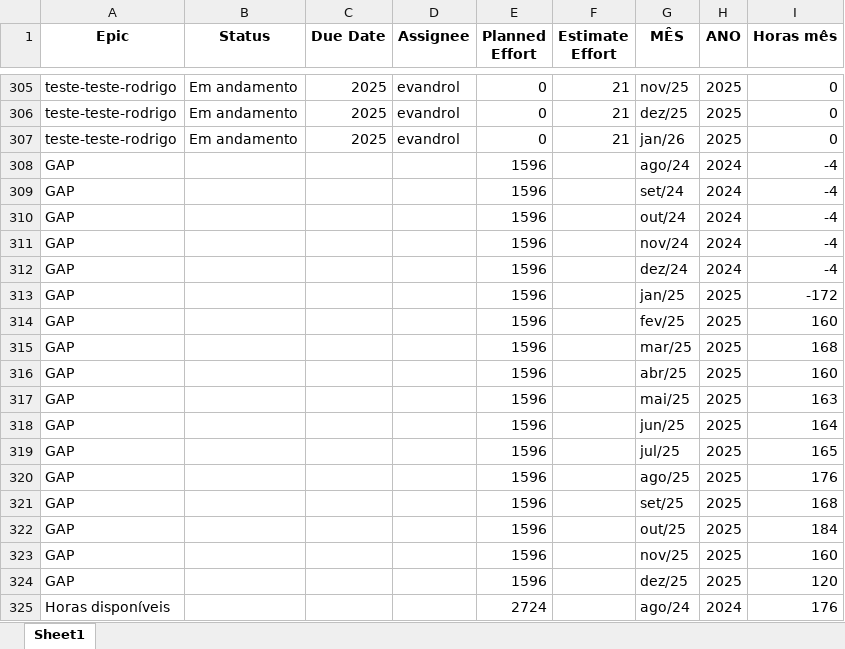
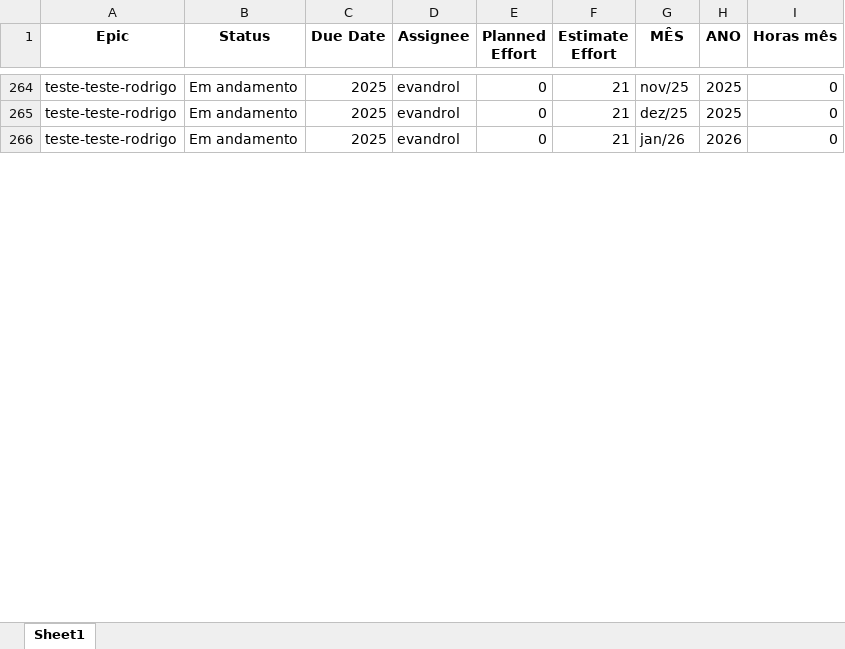
Before and after one commit to rodri-oliveira/consolida-o-planilha-excell-weg, an Excel workbook: planilhas-consolidadas/planilha_consolidada.xlsx, sheet Sheet1, drawn as a sheet; only a part is shown, gaps mark what is left out; values as stored, in another font and other column widths than the file's, no borders; removed rows and columns are numbered as before the commit, all else as after; the diff covers the shown part only; the diff names each change by its address in the sheet, - before the commit and + after, or states it on an @@ line.

```diff
--- a/planilhas-consolidadas/planilha_consolidada.xlsx (sheet Sheet1)
+++ b/planilhas-consolidadas/planilha_consolidada.xlsx (sheet Sheet1)
-H266 (ANO): 2025
+H266 (ANO): 2026
-row 308: GAP |  |  |  | 1596 |  | ago/24 | 2024 | -4
-row 309: GAP |  |  |  | 1596 |  | set/24 | 2024 | -4
-row 310: GAP |  |  |  | 1596 |  | out/24 | 2024 | -4
-row 311: GAP |  |  |  | 1596 |  | nov/24 | 2024 | -4
-row 312: GAP |  |  |  | 1596 |  | dez/24 | 2024 | -4
-row 313: GAP |  |  |  | 1596 |  | jan/25 | 2025 | -172
-row 314: GAP |  |  |  | 1596 |  | fev/25 | 2025 | 160
-row 315: GAP |  |  |  | 1596 |  | mar/25 | 2025 | 168
-row 316: GAP |  |  |  | 1596 |  | abr/25 | 2025 | 160
-row 317: GAP |  |  |  | 1596 |  | mai/25 | 2025 | 163
-row 318: GAP |  |  |  | 1596 |  | jun/25 | 2025 | 164
-row 319: GAP |  |  |  | 1596 |  | jul/25 | 2025 | 165
-row 320: GAP |  |  |  | 1596 |  | ago/25 | 2025 | 176
-row 321: GAP |  |  |  | 1596 |  | set/25 | 2025 | 168
-row 322: GAP |  |  |  | 1596 |  | out/25 | 2025 | 184
-row 323: GAP |  |  |  | 1596 |  | nov/25 | 2025 | 160
-row 324: GAP |  |  |  | 1596 |  | dez/25 | 2025 | 120
-row 325: Horas disponíveis |  |  |  | 2724 |  | ago/24 | 2024 | 176
```
Also changed, not shown: 33 added rows, 189 removed rows and 13 edited cells elsewhere in this sheet, planilha-mari-5/TIN Collaboration teste 2.xlsx, 2 other files.
